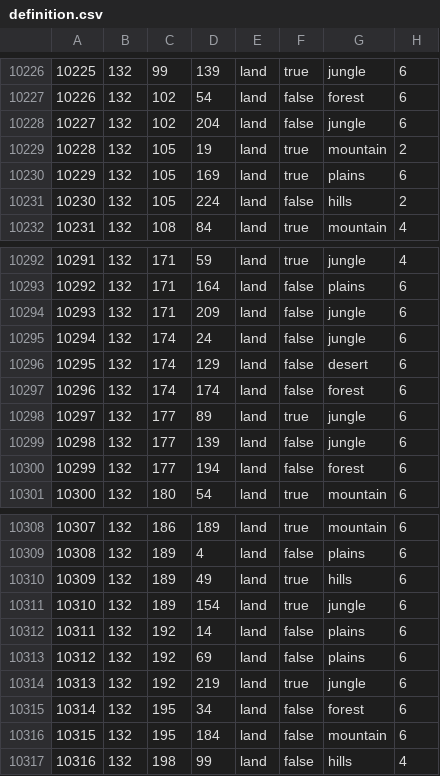
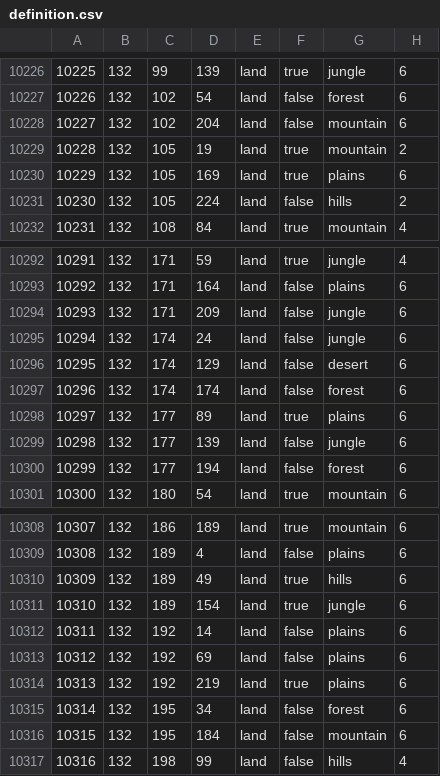
Before and after one commit to Spirit-Of-Defeat-MOD/sodtnw, a CSV file: map/definition.csv, drawn as a sheet; only a part is shown, gaps mark what is left out; the diff covers the shown part only.

```diff
--- a/map/definition.csv
+++ b/map/definition.csv
@@ -10227,3 +10227,3 @@
 10226;132;102;54;land;false;forest;6
-10227;132;102;204;land;false;jungle;6
+10227;132;102;204;land;false;mountain;6
 10228;132;105;19;land;true;mountain;2
@@ -10297,3 +10297,3 @@
 10296;132;174;174;land;false;forest;6
-10297;132;177;89;land;true;jungle;6
+10297;132;177;89;land;true;plains;6
 10298;132;177;139;land;false;jungle;6
@@ -10313,3 +10313,3 @@
 10312;132;192;69;land;false;plains;6
-10313;132;192;219;land;true;jungle;6
+10313;132;192;219;land;true;plains;6
 10314;132;195;34;land;false;forest;6
```
Also changed, not shown: 4 added rows and 4 edited cells elsewhere in this file, 36 other files.
